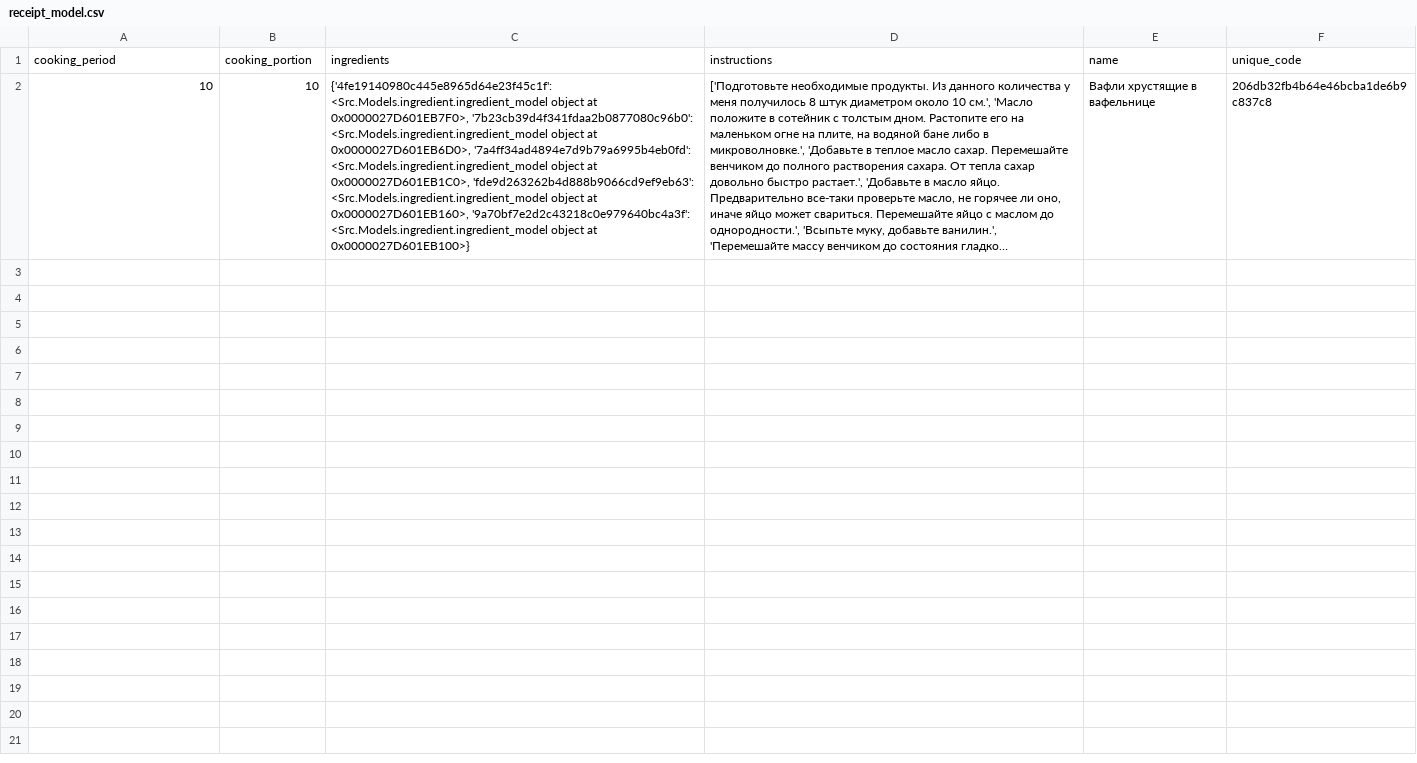
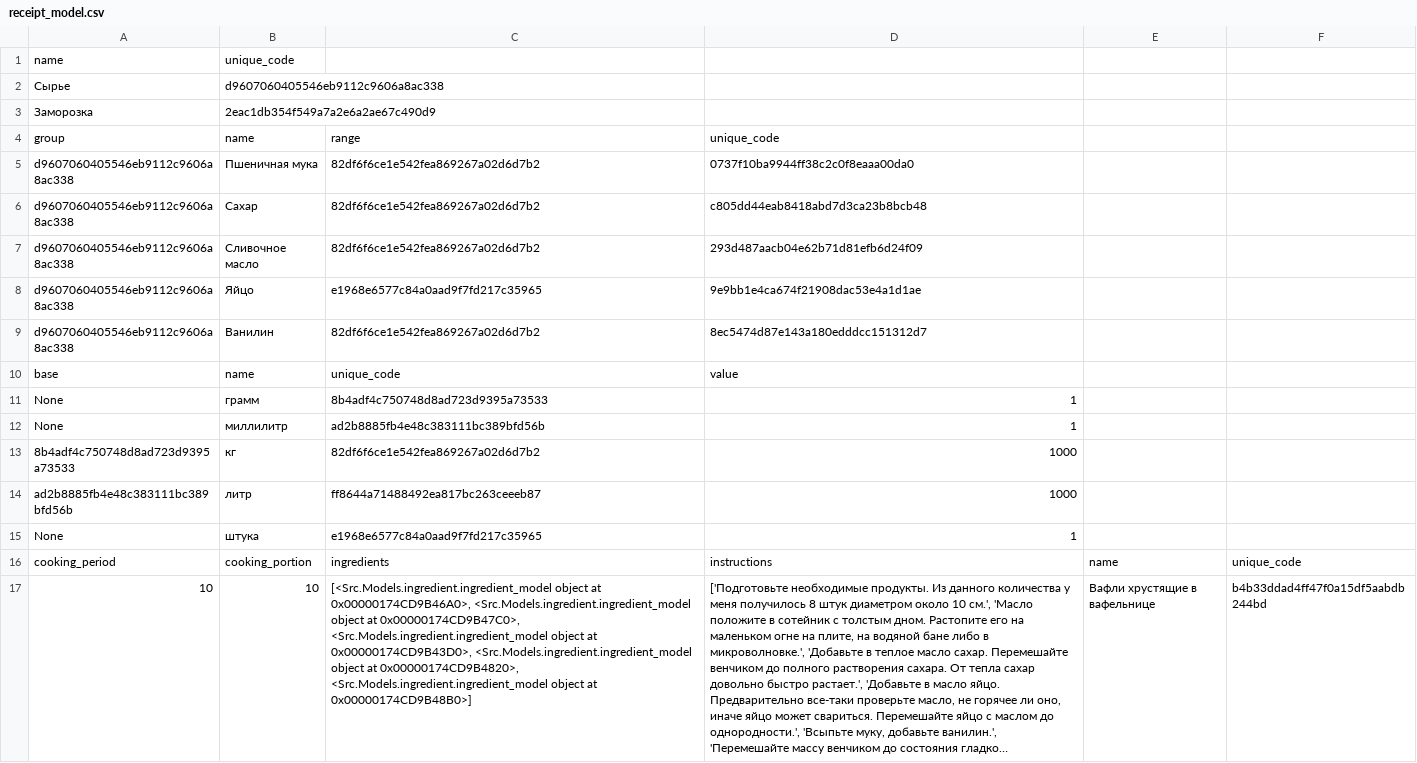
Before and after one commit to dzhoshua/design-patterns, a CSV file: Tst/reports_res/receipt_model.csv, drawn as a sheet; long unchanged cells end in …; addresses are those after the commit; the diff names each change by its address in the sheet, - before the commit and + after, or states it on an @@ line.

Commit message:
deserialization start, fix test_reporting

```diff
--- a/Tst/reports_res/receipt_model.csv
+++ b/Tst/reports_res/receipt_model.csv
+row 1: name | unique_code
+row 2: Сырье | d9607060405546eb9112c9606a8ac338
+row 3: Заморозка | 2eac1db354f549a7a2e6a2ae67c490d9
+row 4: group | name | range | unique_code
+row 5: d9607060405546eb9112c9606a8ac338 | Пшеничная мука | 82df6f6ce1e542fea869267a02d6d7b2 | 0737f10ba9944ff38c2c0f8eaaa00da0
+row 6: d9607060405546eb9112c9606a8ac338 | Сахар | 82df6f6ce1e542fea869267a02d6d7b2 | c805dd44eab8418abd7d3ca23b8bcb48
+row 7: d9607060405546eb9112c9606a8ac338 | Сливочное масло | 82df6f6ce1e542fea869267a02d6d7b2 | 293d487aacb04e62b71d81efb6d24f09
+row 8: d9607060405546eb9112c9606a8ac338 | Яйцо | e1968e6577c84a0aad9f7fd217c35965 | 9e9bb1e4ca674f21908dac53e4a1d1ae
+row 9: d9607060405546eb9112c9606a8ac338 | Ванилин | 82df6f6ce1e542fea869267a02d6d7b2 | 8ec5474d87e143a180edddcc151312d7
+row 10: base | name | unique_code | value
+row 11: None | грамм | 8b4adf4c750748d8ad723d9395a73533 | 1
+row 12: None | миллилитр | ad2b8885fb4e48c383111bc389bfd56b | 1
+row 13: 8b4adf4c750748d8ad723d9395a73533 | кг | 82df6f6ce1e542fea869267a02d6d7b2 | 1000
+row 14: ad2b8885fb4e48c383111bc389bfd56b | литр | ff8644a71488492ea817bc263ceeeb87 | 1000
+row 15: None | штука | e1968e6577c84a0aad9f7fd217c35965 | 1
-C17: {'4fe19140980c445e8965d64e23f45c1f': <Src.Models.ingredient.ingredient_model object at 0x0000027D601EB7F0>, '7b23cb39d4f341fdaa2b0877080c96b0': <Src.Models.ingredient.ingredient_model object at 0x0000027D601EB6D0>, '7a4ff34ad4894e7d9b79a6995b4eb0fd': <Src.Models.ingredient.ingredient_model object at 0x0000027D601EB1C0>, 'fde9d263262b4d888b9066cd9ef9eb63': <Src.Models.ingredient.ingredient_model object at 0x0000027D601EB160>, '9a70bf7e2d2c43218c0e979640bc4a3f': <Src.Models.ingredient.ingredient_model object at 0x0000027D601EB100>}
+C17: [<Src.Models.ingredient.ingredient_model object at 0x00000174CD9B46A0>, <Src.Models.ingredient.ingredient_model object at 0x00000174CD9B47C0>, <Src.Models.ingredient.ingredient_model object at 0x00000174CD9B43D0>, <Src.Models.ingredient.ingredient_model object at 0x00000174CD9B4820>, <Src.Models.ingredient.ingredient_model object at 0x00000174CD9B48B0>]
-F17: 206db32fb4b64e46bcba1de6b9c837c8
+F17: b4b33ddad4ff47f0a15df5aabdb244bd
```
Also changed, not shown: Tst/reports_res/nomenclature_model.csv, Tst/reports_res/range_model.csv, 33 other files.
